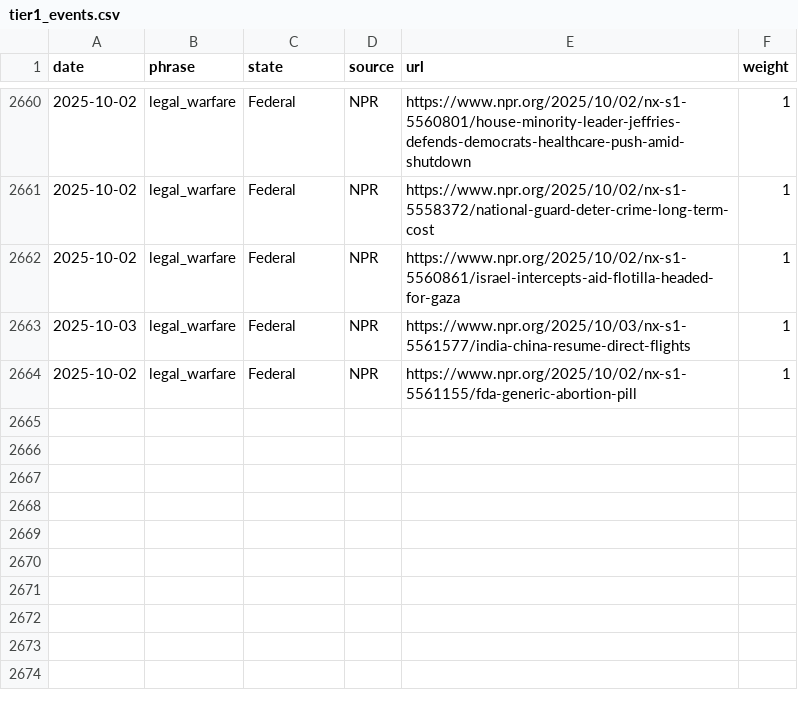
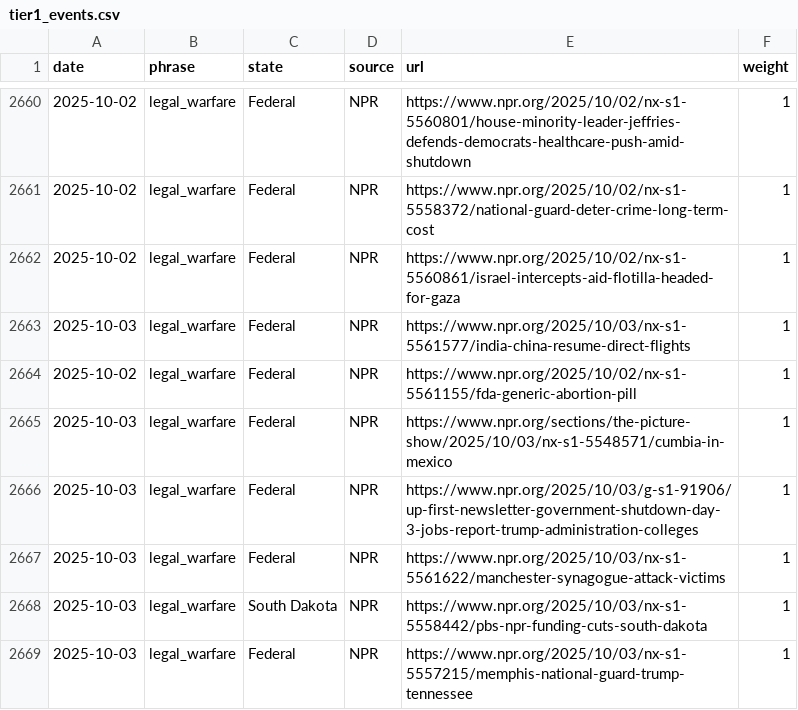
Before and after one commit to roll-for-error/us-authoritarian-heatmap, a CSV file: tier1-map/tier1_events.csv, drawn as a sheet; only a part is shown, gaps mark what is left out; the diff names each change by its address in the sheet, - before the commit and + after, or states it on an @@ line.

```diff
--- a/tier1-map/tier1_events.csv
+++ b/tier1-map/tier1_events.csv
+row 2665: 2025-10-03 | legal_warfare | Federal | NPR | https://www.npr.org/sections/the-picture-show/2025/10/03/nx-s1-5548571/cumbia-in-mexico | 1
+row 2666: 2025-10-03 | legal_warfare | Federal | NPR | https://www.npr.org/2025/10/03/g-s1-91906/up-first-newsletter-government-shutdown-day-3-jobs-report-trump-administration-colleges | 1
+row 2667: 2025-10-03 | legal_warfare | Federal | NPR | https://www.npr.org/2025/10/03/nx-s1-5561622/manchester-synagogue-attack-victims | 1
+row 2668: 2025-10-03 | legal_warfare | South Dakota | NPR | https://www.npr.org/2025/10/03/nx-s1-5558442/pbs-npr-funding-cuts-south-dakota | 1
+row 2669: 2025-10-03 | legal_warfare | Federal | NPR | https://www.npr.org/2025/10/03/nx-s1-5557215/memphis-national-guard-trump-tennessee | 1
```
Also changed, not shown: 1 other file.
